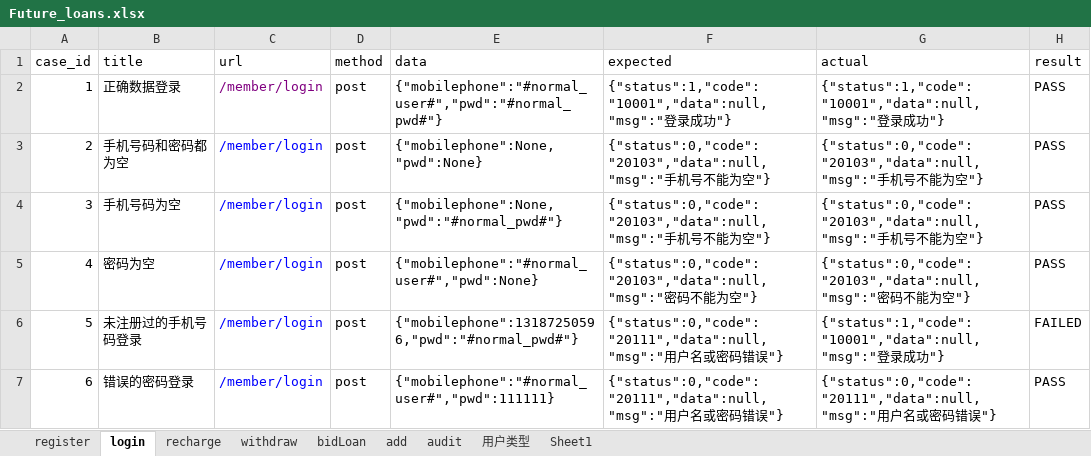
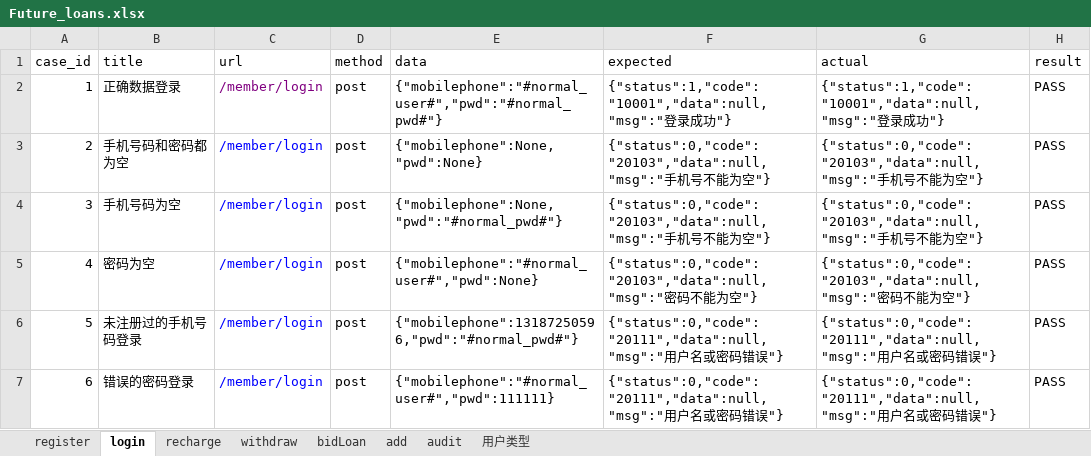
Before and after one commit to Leihj/auto-interface-test, an Excel workbook: test_data/Future_loans.xlsx, sheet login, drawn as a sheet; values as stored, in another font and other column widths than the file's, no borders; the diff names each change by its address in the sheet, - before the commit and + after, or states it on an @@ line.

```diff
--- a/test_data/Future_loans.xlsx (sheet login)
+++ b/test_data/Future_loans.xlsx (sheet login)
-sheet tab: Sheet1
-G6 (actual): {"status":1,"code":"10001","data":null,"msg":"登录成功"}
+G6 (actual): {"status":0,"code":"20111","data":null,"msg":"用户名或密码错误"}
-H6 (result): FAILED
+H6 (result): PASS
```
Also changed, not shown: sheet recharge, sheet add, sheet bidLoan, sheet register, sheet withdraw, sheet audit, 3 other files.
